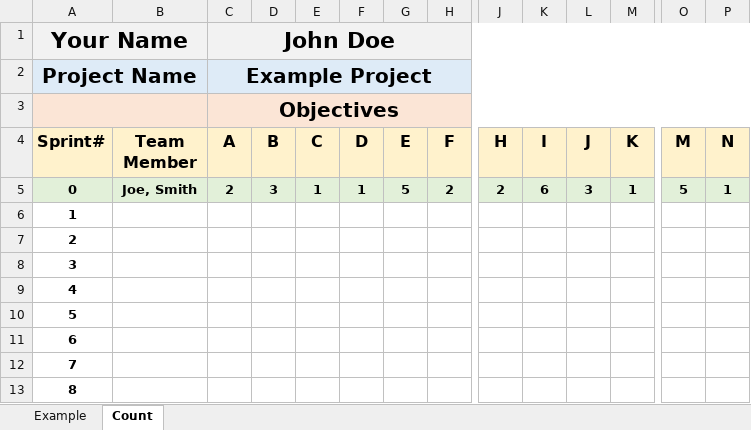
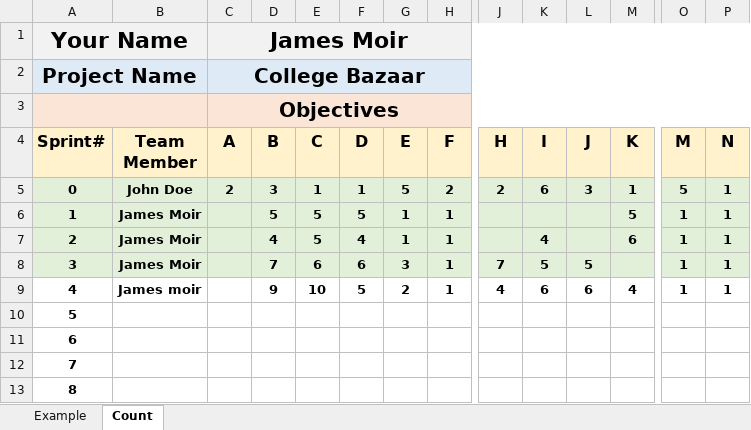
Before and after one commit to TeamDevs18/College-Bazaar, an Excel workbook: James Moir Efforts Logbook.xlsx, sheet Count, drawn as a sheet; only a part is shown, gaps mark what is left out; values as stored, in another font and other column widths than the file's, no borders; the diff covers the shown part only; the diff names each change by its address in the sheet, - before the commit and + after, or states it on an @@ line.

```diff
--- a/James Moir Efforts Logbook.xlsx (sheet Count)
+++ b/James Moir Efforts Logbook.xlsx (sheet Count)
-C1 (A): John Doe
+C1 (A): James Moir
-C2 (A): Example Project
+C2 (A): College Bazaar
-B5 (Team Member): Joe, Smith
+B5 (Team Member): John Doe
-A6:P8 fill: none
+A6:P8 fill: #E2F0D9
-B6:B8 (Team Member): (empty)
+B6:B8 (Team Member): James Moir
-D6 (B): (empty)
+D6 (B): 5
-E6:E7 (C): (empty)
+E6:E7 (C): 5
-F6 (D): (empty)
+F6 (D): 5
-G6:G7 (E): (empty)
+G6:G7 (E): 1
-H6:H9 (F): (empty)
+H6:H9 (F): 1
-M6 (K): (empty)
+M6 (K): 5
-O6:O9 (M): (empty)
+O6:O9 (M): 1
-P6:P9 (N): (empty)
+P6:P9 (N): 1
-D7 (B): (empty)
+D7 (B): 4
-F7 (D): (empty)
+F7 (D): 4
-K7 (I): (empty)
+K7 (I): 4
-M7 (K): (empty)
+M7 (K): 6
-D8 (B): (empty)
+D8 (B): 7
-E8 (C): (empty)
+E8 (C): 6
-F8 (D): (empty)
+F8 (D): 6
-G8 (E): (empty)
+G8 (E): 3
-J8 (H): (empty)
+J8 (H): 7
-K8 (I): (empty)
+K8 (I): 5
-L8 (J): (empty)
+L8 (J): 5
-B9 (Team Member): (empty)
+B9 (Team Member): James moir
-D9 (B): (empty)
+D9 (B): 9
-E9 (C): (empty)
+E9 (C): 10
-F9 (D): (empty)
+F9 (D): 5
-G9 (E): (empty)
+G9 (E): 2
-J9 (H): (empty)
+J9 (H): 4
-K9 (I): (empty)
+K9 (I): 6
-L9 (J): (empty)
+L9 (J): 6
-M9 (K): (empty)
+M9 (K): 4
```
Also changed, not shown: 2 edited cells and cell formats elsewhere in this sheet, sheet Example, 12 other files.
